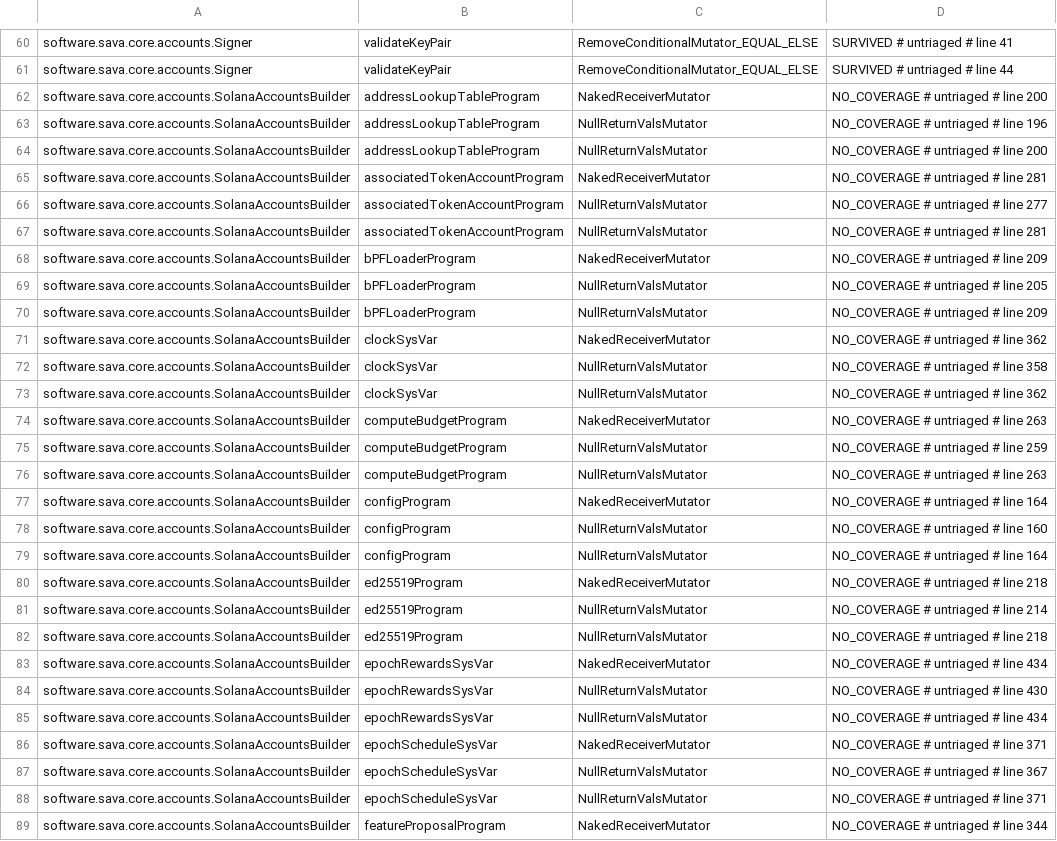
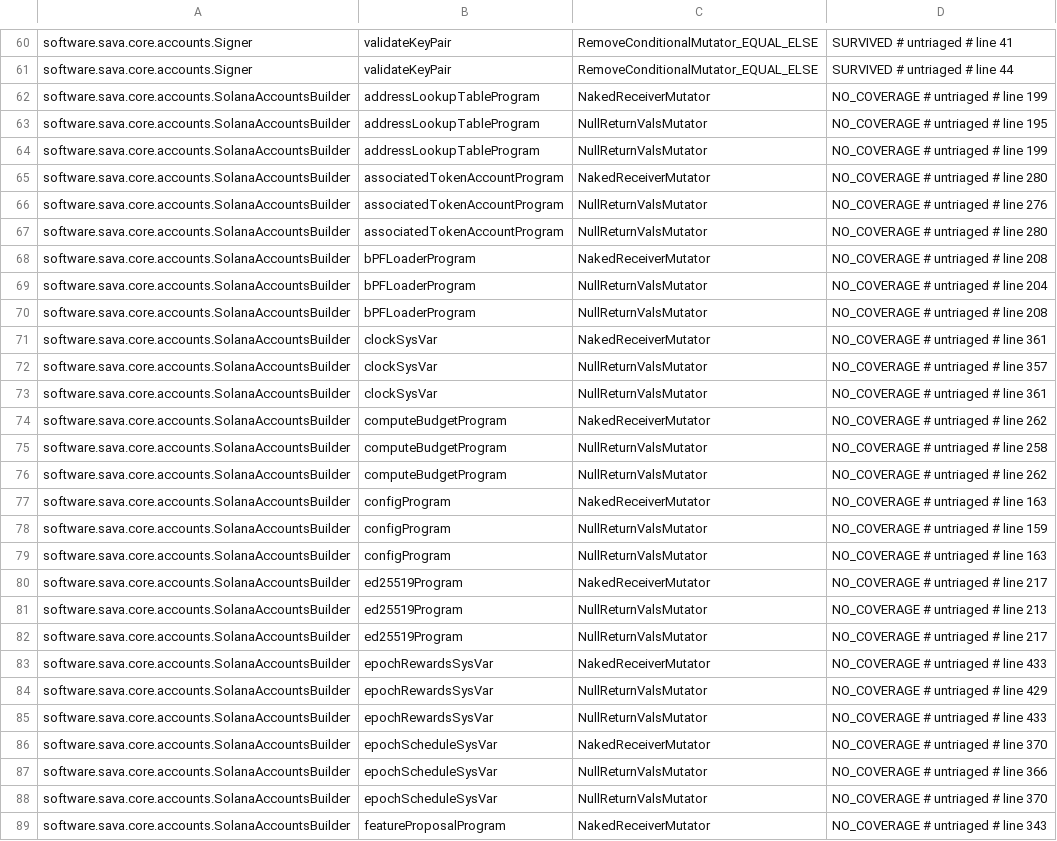
Before and after one commit to sava-software/sava, a CSV file: sava-core/config/pitest/accounts-accepted.csv, drawn as a sheet; only a part is shown, gaps mark what is left out; the diff covers the shown part only; the diff names each change by its address in the sheet, - before the commit and + after, or states it on an @@ line.

```diff
--- a/sava-core/config/pitest/accounts-accepted.csv
+++ b/sava-core/config/pitest/accounts-accepted.csv
-D62: NO_COVERAGE # untriaged # line 200
+D62: NO_COVERAGE # untriaged # line 199
-D63: NO_COVERAGE # untriaged # line 196
+D63: NO_COVERAGE # untriaged # line 195
-D64: NO_COVERAGE # untriaged # line 200
+D64: NO_COVERAGE # untriaged # line 199
-D65: NO_COVERAGE # untriaged # line 281
+D65: NO_COVERAGE # untriaged # line 280
-D66: NO_COVERAGE # untriaged # line 277
+D66: NO_COVERAGE # untriaged # line 276
-D67: NO_COVERAGE # untriaged # line 281
+D67: NO_COVERAGE # untriaged # line 280
-D68: NO_COVERAGE # untriaged # line 209
+D68: NO_COVERAGE # untriaged # line 208
-D69: NO_COVERAGE # untriaged # line 205
+D69: NO_COVERAGE # untriaged # line 204
-D70: NO_COVERAGE # untriaged # line 209
+D70: NO_COVERAGE # untriaged # line 208
-D71: NO_COVERAGE # untriaged # line 362
+D71: NO_COVERAGE # untriaged # line 361
-D72: NO_COVERAGE # untriaged # line 358
+D72: NO_COVERAGE # untriaged # line 357
-D73: NO_COVERAGE # untriaged # line 362
+D73: NO_COVERAGE # untriaged # line 361
-D74: NO_COVERAGE # untriaged # line 263
+D74: NO_COVERAGE # untriaged # line 262
-D75: NO_COVERAGE # untriaged # line 259
+D75: NO_COVERAGE # untriaged # line 258
-D76: NO_COVERAGE # untriaged # line 263
+D76: NO_COVERAGE # untriaged # line 262
-D77: NO_COVERAGE # untriaged # line 164
+D77: NO_COVERAGE # untriaged # line 163
-D78: NO_COVERAGE # untriaged # line 160
+D78: NO_COVERAGE # untriaged # line 159
-D79: NO_COVERAGE # untriaged # line 164
+D79: NO_COVERAGE # untriaged # line 163
-D80: NO_COVERAGE # untriaged # line 218
+D80: NO_COVERAGE # untriaged # line 217
-D81: NO_COVERAGE # untriaged # line 214
+D81: NO_COVERAGE # untriaged # line 213
-D82: NO_COVERAGE # untriaged # line 218
+D82: NO_COVERAGE # untriaged # line 217
-D83: NO_COVERAGE # untriaged # line 434
+D83: NO_COVERAGE # untriaged # line 433
-D84: NO_COVERAGE # untriaged # line 430
+D84: NO_COVERAGE # untriaged # line 429
-D85: NO_COVERAGE # untriaged # line 434
+D85: NO_COVERAGE # untriaged # line 433
-D86: NO_COVERAGE # untriaged # line 371
+D86: NO_COVERAGE # untriaged # line 370
-D87: NO_COVERAGE # untriaged # line 367
+D87: NO_COVERAGE # untriaged # line 366
-D88: NO_COVERAGE # untriaged # line 371
+D88: NO_COVERAGE # untriaged # line 370
-D89: NO_COVERAGE # untriaged # line 344
+D89: NO_COVERAGE # untriaged # line 343
```
Also changed, not shown: 77 edited cells elsewhere in this file, sava-core/config/pitest/sysvar-accepted.csv, sava-core/config/pitest/token2022-accepted.csv, 4 other files.
